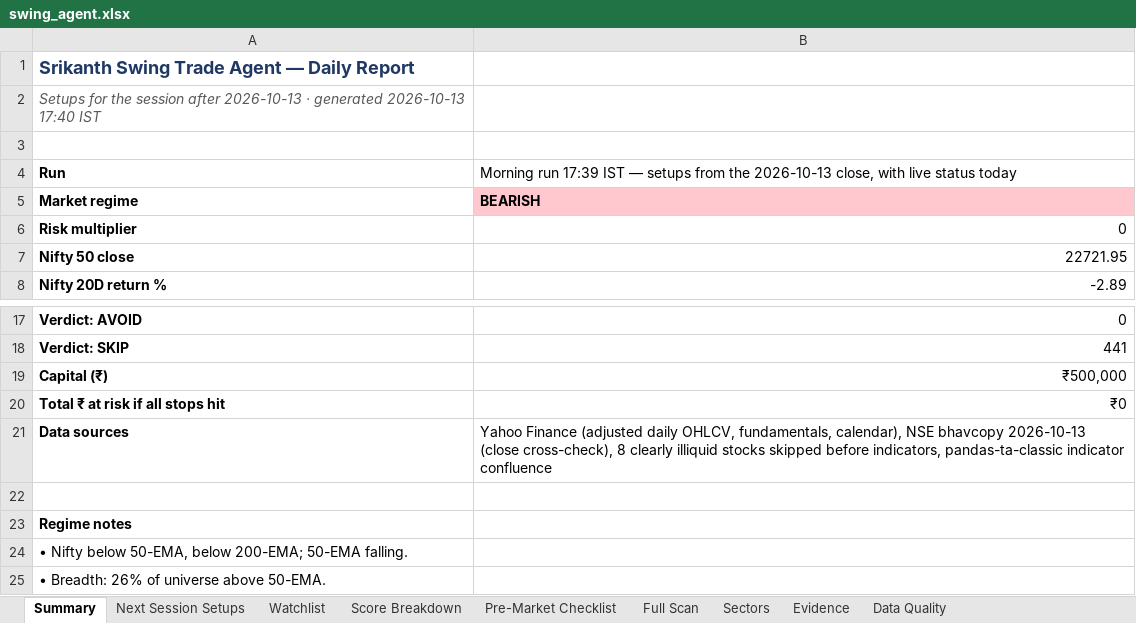
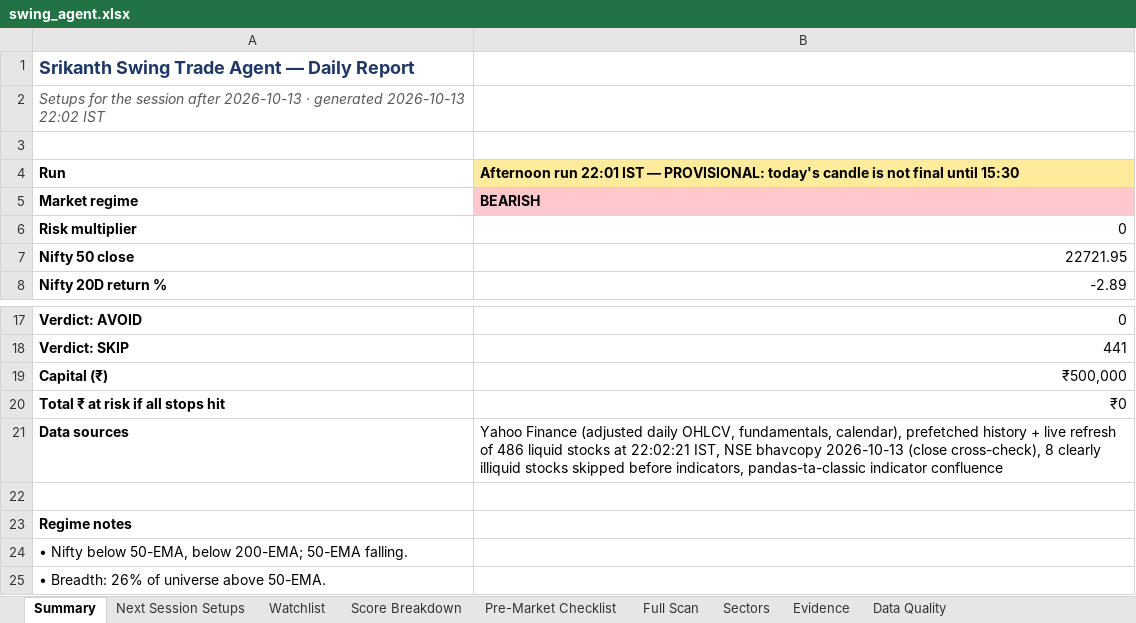
Before and after one commit to KGR1516/srikanth-swing-trade-agent-nifty500, an Excel workbook: data/output/swing_agent.xlsx, sheet Summary, drawn as a sheet; only a part is shown, gaps mark what is left out; values as stored, in another font and other column widths than the file's, no borders; the diff names each change by its address in the sheet, - before the commit and + after, or states it on an @@ line.

```diff
--- a/data/output/swing_agent.xlsx (sheet Summary)
+++ b/data/output/swing_agent.xlsx (sheet Summary)
-A2: …generated 2026-10-13 17:40 IST
+A2: …generated 2026-10-13 22:02 IST
-B4: Morning run 17:39 IST — setups from the 2026-10-13 close, with live status today
+B4: Afternoon run 22:01 IST — PROVISIONAL: today's candle is not final until 15:30
@@ B4 fill: none → #FFEB9C, bold: off → on @@
-B21: …fundamentals, calendar), NSE bhavcopy…
+B21: …fundamentals, calendar), prefetched history + live refresh of 486 liquid stocks at 22:02:21 IST, NSE bhavcopy…
```
Also changed, not shown: sheet Evidence, sheet Watchlist, sheet Score Breakdown, sheet Full Scan, 4 other files.
